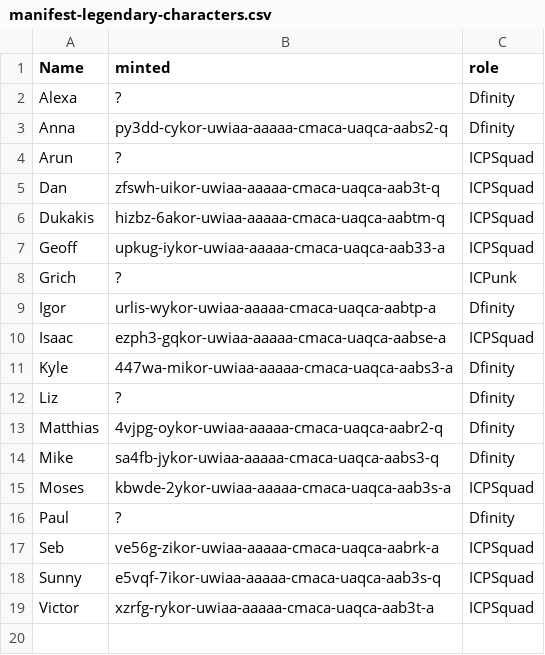
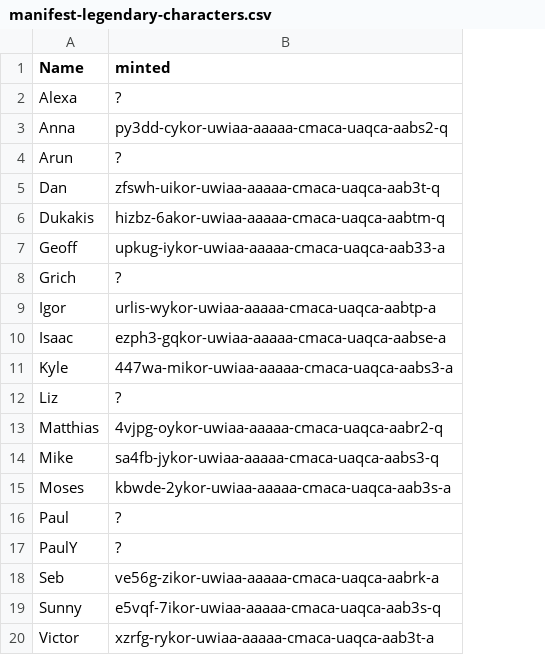
Before and after one commit to ICPSquad/Squad, a CSV file: assets/legendaries/manifest-legendary-characters.csv, drawn as a sheet; removed rows and columns are numbered as before the commit, all else as after; the diff names each change by its address in the sheet, - before the commit and + after, or states it on an @@ line.

Commit message:
feat : Add new legendaries

```diff
--- a/assets/legendaries/manifest-legendary-characters.csv
+++ b/assets/legendaries/manifest-legendary-characters.csv
-column C (role), rows 2-19: Dfinity | Dfinity | ICPSquad | ICPSquad | ICPSquad | ICPSquad | ICPunk | Dfinity | ICPSquad | Dfinity | Dfinity | Dfinity | Dfinity | ICPSquad | Dfinity | ICPSquad | ICPSquad | ICPSquad
+row 17: PaulY | ?
```
Also changed, not shown: 10 other files.
